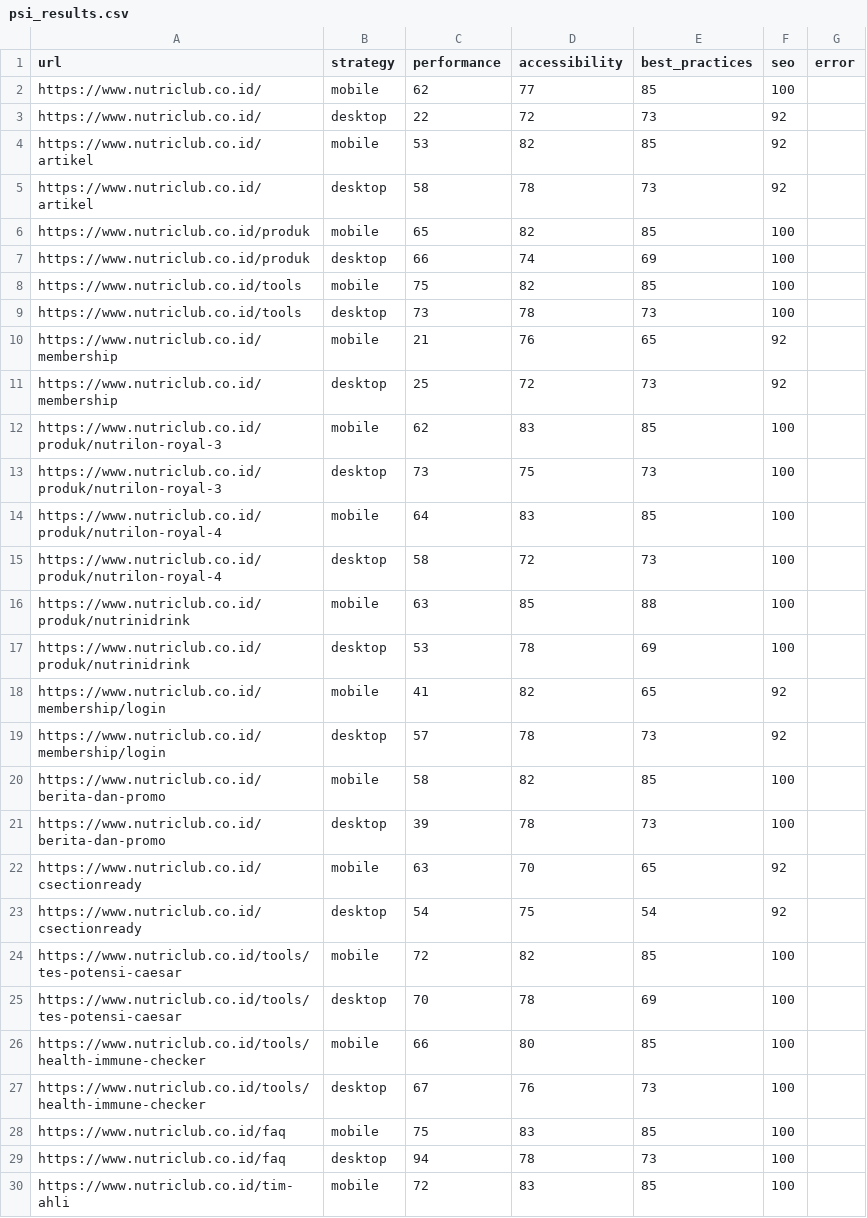
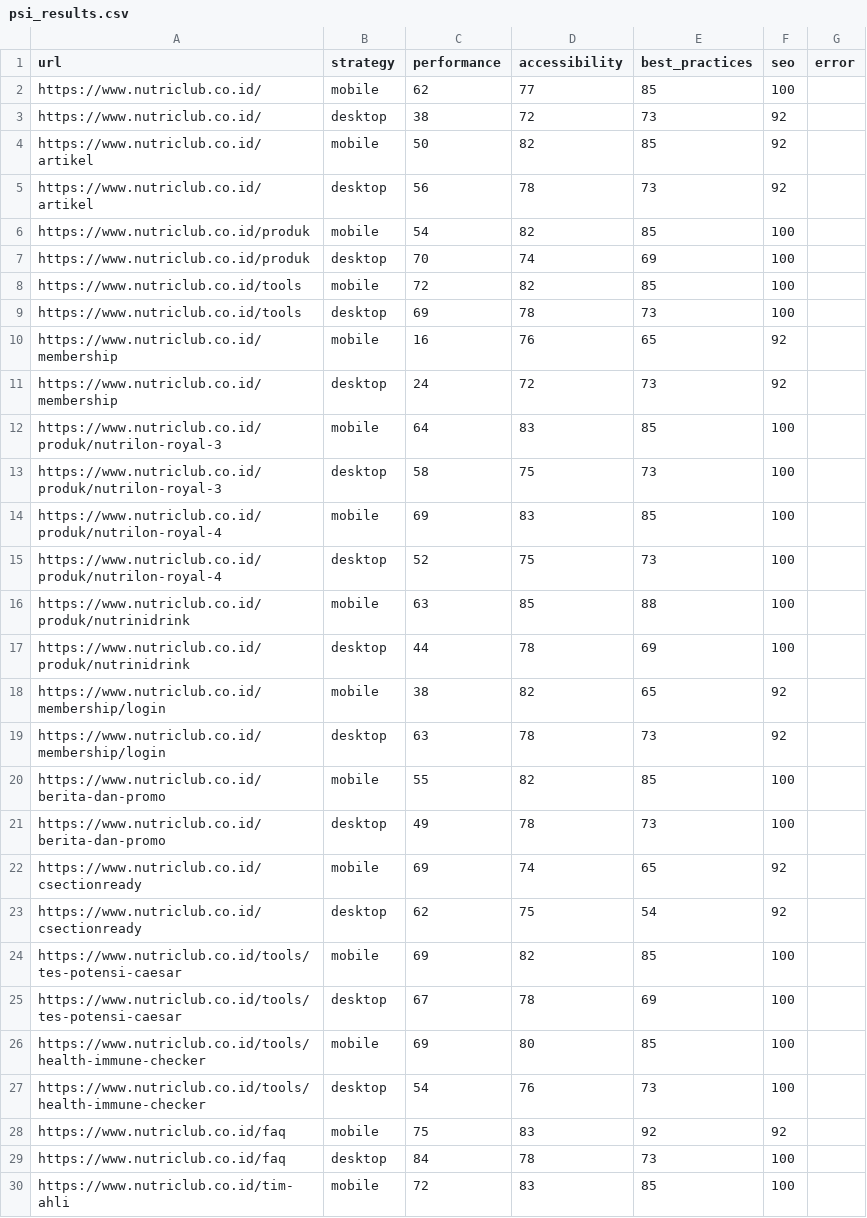
Before and after one commit to maazway/pagespeed-monitor-nr, a CSV file: psi_results.csv, drawn as a sheet; only a part is shown; the diff covers the shown part only.

```diff
--- a/psi_results.csv
+++ b/psi_results.csv
@@ -2,29 +2,29 @@ url,strategy,performance,accessibility,best_practices,seo,error
 https://www.nutriclub.co.id/,mobile,62,77,85,100,
-https://www.nutriclub.co.id/,desktop,22,72,73,92,
-https://www.nutriclub.co.id/artikel,mobile,53,82,85,92,
-https://www.nutriclub.co.id/artikel,desktop,58,78,73,92,
-https://www.nutriclub.co.id/produk,mobile,65,82,85,100,
-https://www.nutriclub.co.id/produk,desktop,66,74,69,100,
-https://www.nutriclub.co.id/tools,mobile,75,82,85,100,
-https://www.nutriclub.co.id/tools,desktop,73,78,73,100,
-https://www.nutriclub.co.id/membership,mobile,21,76,65,92,
-https://www.nutriclub.co.id/membership,desktop,25,72,73,92,
-https://www.nutriclub.co.id/produk/nutrilon-royal-3,mobile,62,83,85,100,
-https://www.nutriclub.co.id/produk/nutrilon-royal-3,desktop,73,75,73,100,
-https://www.nutriclub.co.id/produk/nutrilon-royal-4,mobile,64,83,85,100,
-https://www.nutriclub.co.id/produk/nutrilon-royal-4,desktop,58,72,73,100,
+https://www.nutriclub.co.id/,desktop,38,72,73,92,
+https://www.nutriclub.co.id/artikel,mobile,50,82,85,92,
+https://www.nutriclub.co.id/artikel,desktop,56,78,73,92,
+https://www.nutriclub.co.id/produk,mobile,54,82,85,100,
+https://www.nutriclub.co.id/produk,desktop,70,74,69,100,
+https://www.nutriclub.co.id/tools,mobile,72,82,85,100,
+https://www.nutriclub.co.id/tools,desktop,69,78,73,100,
+https://www.nutriclub.co.id/membership,mobile,16,76,65,92,
+https://www.nutriclub.co.id/membership,desktop,24,72,73,92,
+https://www.nutriclub.co.id/produk/nutrilon-royal-3,mobile,64,83,85,100,
+https://www.nutriclub.co.id/produk/nutrilon-royal-3,desktop,58,75,73,100,
+https://www.nutriclub.co.id/produk/nutrilon-royal-4,mobile,69,83,85,100,
+https://www.nutriclub.co.id/produk/nutrilon-royal-4,desktop,52,75,73,100,
 https://www.nutriclub.co.id/produk/nutrinidrink,mobile,63,85,88,100,
-https://www.nutriclub.co.id/produk/nutrinidrink,desktop,53,78,69,100,
-https://www.nutriclub.co.id/membership/login,mobile,41,82,65,92,
-https://www.nutriclub.co.id/membership/login,desktop,57,78,73,92,
-https://www.nutriclub.co.id/berita-dan-promo,mobile,58,82,85,100,
-https://www.nutriclub.co.id/berita-dan-promo,desktop,39,78,73,100,
-https://www.nutriclub.co.id/csectionready,mobile,63,70,65,92,
-https://www.nutriclub.co.id/csectionready,desktop,54,75,54,92,
-https://www.nutriclub.co.id/tools/tes-potensi-caesar,mobile,72,82,85,100,
-https://www.nutriclub.co.id/tools/tes-potensi-caesar,desktop,70,78,69,100,
-https://www.nutriclub.co.id/tools/health-immune-checker,mobile,66,80,85,100,
-https://www.nutriclub.co.id/tools/health-immune-checker,desktop,67,76,73,100,
-https://www.nutriclub.co.id/faq,mobile,75,83,85,100,
-https://www.nutriclub.co.id/faq,desktop,94,78,73,100,
+https://www.nutriclub.co.id/produk/nutrinidrink,desktop,44,78,69,100,
+https://www.nutriclub.co.id/membership/login,mobile,38,82,65,92,
+https://www.nutriclub.co.id/membership/login,desktop,63,78,73,92,
+https://www.nutriclub.co.id/berita-dan-promo,mobile,55,82,85,100,
+https://www.nutriclub.co.id/berita-dan-promo,desktop,49,78,73,100,
+https://www.nutriclub.co.id/csectionready,mobile,69,74,65,92,
+https://www.nutriclub.co.id/csectionready,desktop,62,75,54,92,
+https://www.nutriclub.co.id/tools/tes-potensi-caesar,mobile,69,82,85,100,
+https://www.nutriclub.co.id/tools/tes-potensi-caesar,desktop,67,78,69,100,
+https://www.nutriclub.co.id/tools/health-immune-checker,mobile,69,80,85,100,
+https://www.nutriclub.co.id/tools/health-immune-checker,desktop,54,76,73,100,
+https://www.nutriclub.co.id/faq,mobile,75,83,92,92,
+https://www.nutriclub.co.id/faq,desktop,84,78,73,100,
 https://www.nutriclub.co.id/tim-ahli,mobile,72,83,85,100,
```
Also changed, not shown: 15 edited cells elsewhere in this file, 4 other files.
